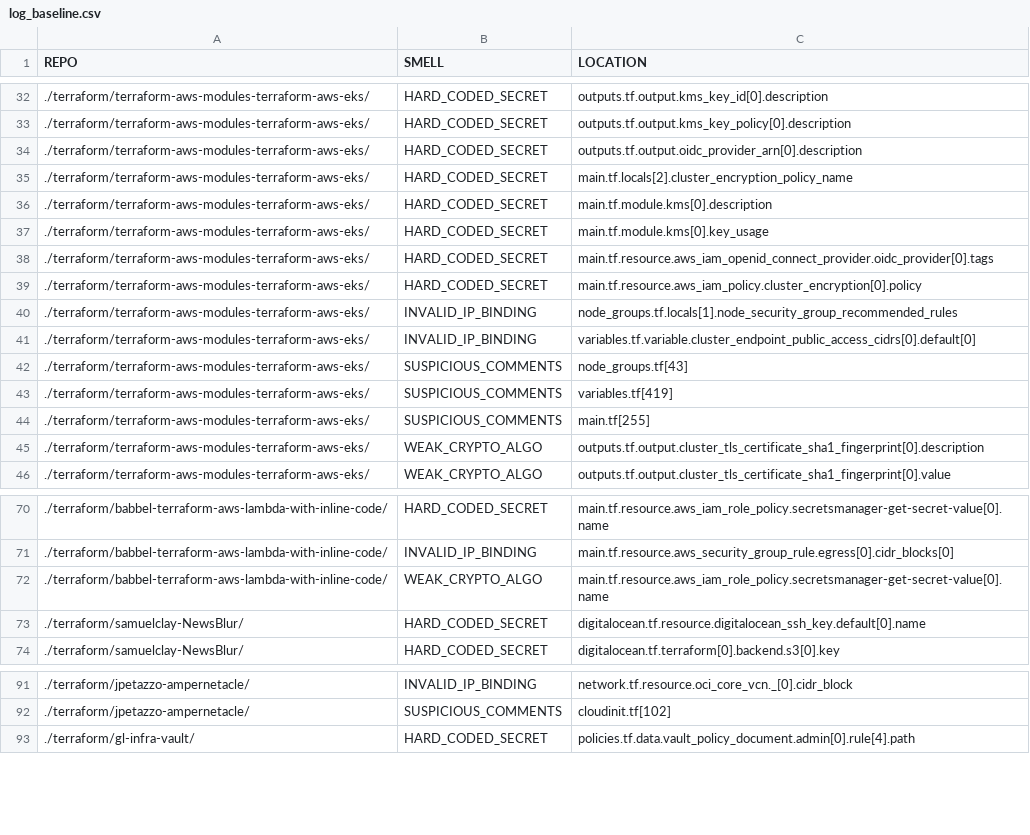
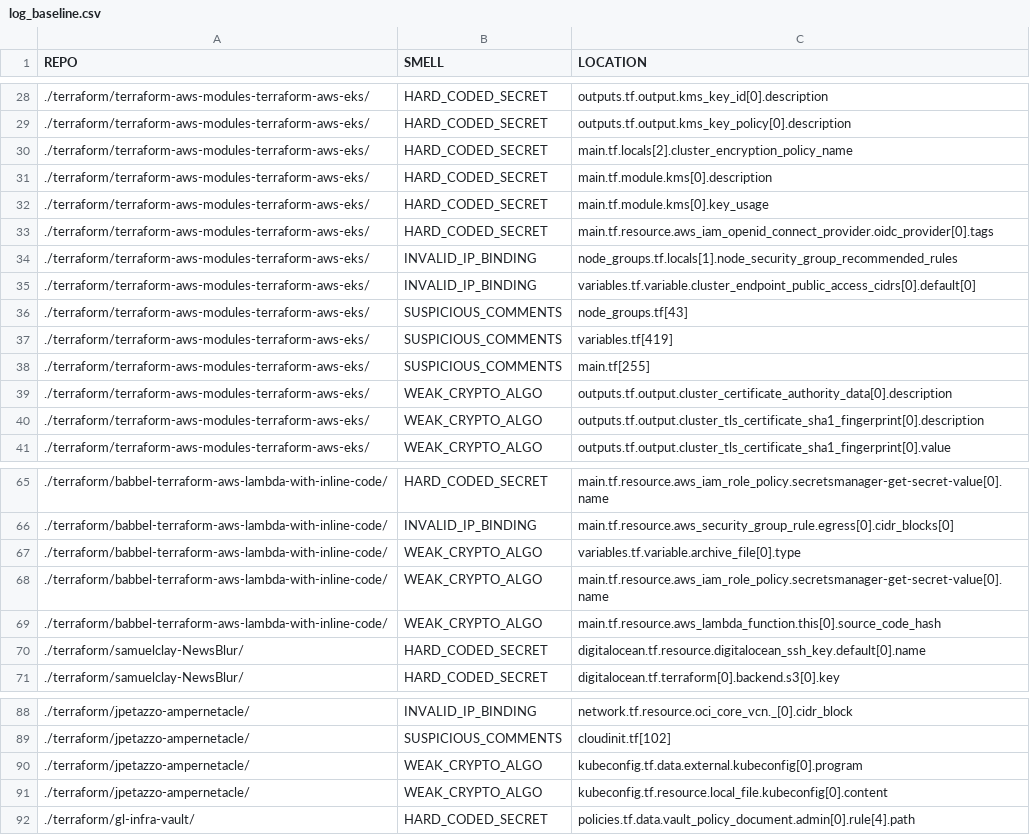
Before and after one commit to bilbosf/SLiTer, a CSV file: log_baseline.csv, drawn as a sheet; only a part is shown, gaps mark what is left out; removed rows and columns are numbered as before the commit, all else as after; the diff covers the shown part only; the diff names each change by its address in the sheet, - before the commit and + after, or states it on an @@ line.

```diff
--- a/log_baseline.csv
+++ b/log_baseline.csv
-row 34: ./terraform/terraform-aws-modules-terraform-aws-eks/ | HARD_CODED_SECRET | outputs.tf.output.oidc_provider_arn[0].description
-row 39: ./terraform/terraform-aws-modules-terraform-aws-eks/ | HARD_CODED_SECRET | main.tf.resource.aws_iam_policy.cluster_encryption[0].policy
+row 39: ./terraform/terraform-aws-modules-terraform-aws-eks/ | WEAK_CRYPTO_ALGO | outputs.tf.output.cluster_certificate_authority_data[0].description
+row 67: ./terraform/babbel-terraform-aws-lambda-with-inline-code/ | WEAK_CRYPTO_ALGO | variables.tf.variable.archive_file[0].type
+row 69: ./terraform/babbel-terraform-aws-lambda-with-inline-code/ | WEAK_CRYPTO_ALGO | main.tf.resource.aws_lambda_function.this[0].source_code_hash
+row 90: ./terraform/jpetazzo-ampernetacle/ | WEAK_CRYPTO_ALGO | kubeconfig.tf.data.external.kubeconfig[0].program
+row 91: ./terraform/jpetazzo-ampernetacle/ | WEAK_CRYPTO_ALGO | kubeconfig.tf.resource.local_file.kubeconfig[0].content
```
Also changed, not shown: 16 added rows and 4 removed rows elsewhere in this file, output_baseline.csv, 4 other files.
